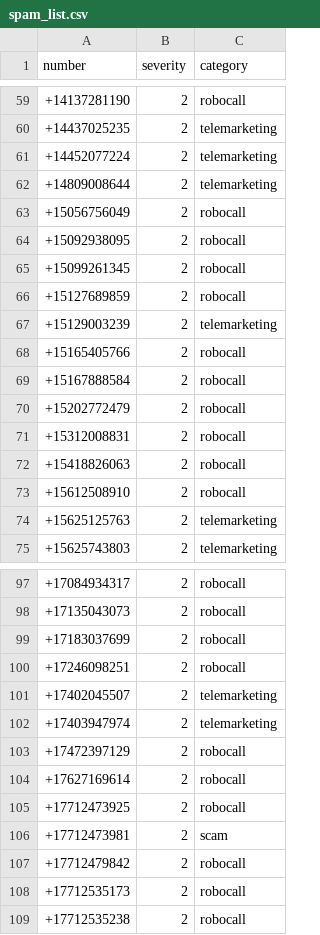
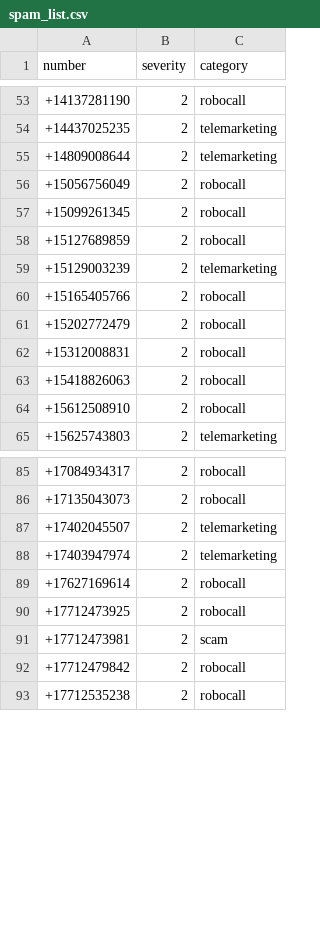
Before and after one commit to rafgomindo/teleph0ne-spam-list, a CSV file: spam_list.csv, drawn as a sheet; only a part is shown, gaps mark what is left out; the diff covers the shown part only.

```diff
--- a/spam_list.csv
+++ b/spam_list.csv
@@ -60,6 +54,4 @@ number,severity,category
 +14437025235,2,telemarketing
-+14452077224,2,telemarketing
 +14809008644,2,telemarketing
 +15056756049,2,robocall
-+15092938095,2,robocall
 +15099261345,2,robocall
@@ -68,3 +60,2 @@ number,severity,category
 +15165405766,2,robocall
-+15167888584,2,robocall
 +15202772479,2,robocall
@@ -73,3 +64,2 @@ number,severity,category
 +15612508910,2,robocall
-+15625125763,2,telemarketing
 +15625743803,2,telemarketing
@@ -98,7 +86,4 @@ number,severity,category
 +17135043073,2,robocall
-+17183037699,2,robocall
-+17246098251,2,robocall
 +17402045507,2,telemarketing
 +17403947974,2,telemarketing
-+17472397129,2,robocall
 +17627169614,2,robocall
@@ -107,3 +92,2 @@ number,severity,category
 +17712479842,2,robocall
-+17712535173,2,robocall
 +17712535238,2,robocall
```
Also changed, not shown: 36 removed rows and 3 edited cells elsewhere in this file.
